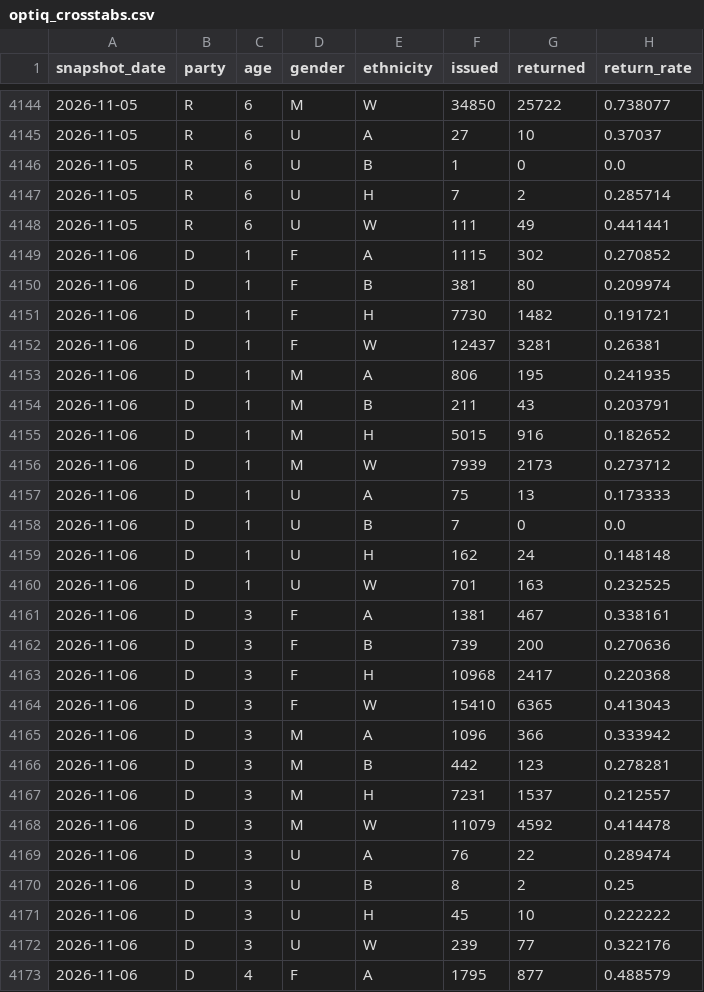
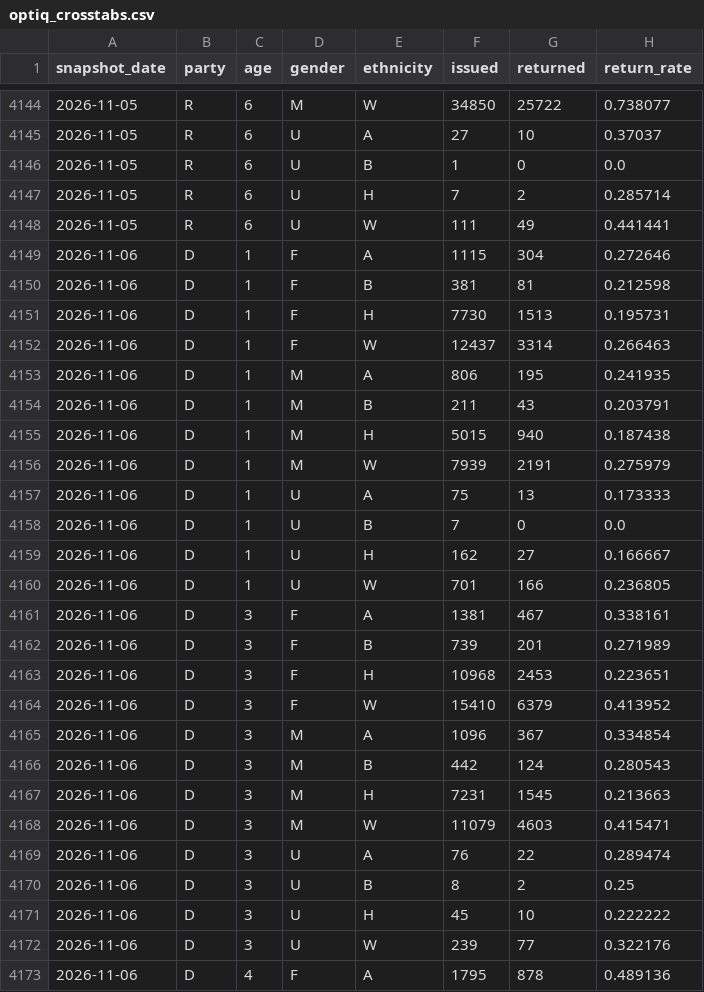
Before and after one commit to tysoda/2026-Ca-SD4-forecast-V2, a CSV file: optiq_crosstabs.csv, drawn as a sheet; only a part is shown, gaps mark what is left out; the diff covers the shown part only.

```diff
--- a/optiq_crosstabs.csv
+++ b/optiq_crosstabs.csv
@@ -4148,22 +4148,22 @@ snapshot_date,party,age,gender,ethnicity,issued,returned,return_rate
 2026-11-05,R,6,U,W,111,49,0.441441
-2026-11-06,D,1,F,A,1115,302,0.270852
-2026-11-06,D,1,F,B,381,80,0.209974
-2026-11-06,D,1,F,H,7730,1482,0.191721
-2026-11-06,D,1,F,W,12437,3281,0.26381
+2026-11-06,D,1,F,A,1115,304,0.272646
+2026-11-06,D,1,F,B,381,81,0.212598
+2026-11-06,D,1,F,H,7730,1513,0.195731
+2026-11-06,D,1,F,W,12437,3314,0.266463
 2026-11-06,D,1,M,A,806,195,0.241935
 2026-11-06,D,1,M,B,211,43,0.203791
-2026-11-06,D,1,M,H,5015,916,0.182652
-2026-11-06,D,1,M,W,7939,2173,0.273712
+2026-11-06,D,1,M,H,5015,940,0.187438
+2026-11-06,D,1,M,W,7939,2191,0.275979
 2026-11-06,D,1,U,A,75,13,0.173333
 2026-11-06,D,1,U,B,7,0,0.0
-2026-11-06,D,1,U,H,162,24,0.148148
-2026-11-06,D,1,U,W,701,163,0.232525
+2026-11-06,D,1,U,H,162,27,0.166667
+2026-11-06,D,1,U,W,701,166,0.236805
 2026-11-06,D,3,F,A,1381,467,0.338161
-2026-11-06,D,3,F,B,739,200,0.270636
-2026-11-06,D,3,F,H,10968,2417,0.220368
-2026-11-06,D,3,F,W,15410,6365,0.413043
-2026-11-06,D,3,M,A,1096,366,0.333942
-2026-11-06,D,3,M,B,442,123,0.278281
-2026-11-06,D,3,M,H,7231,1537,0.212557
-2026-11-06,D,3,M,W,11079,4592,0.414478
+2026-11-06,D,3,F,B,739,201,0.271989
+2026-11-06,D,3,F,H,10968,2453,0.223651
+2026-11-06,D,3,F,W,15410,6379,0.413952
+2026-11-06,D,3,M,A,1096,367,0.334854
+2026-11-06,D,3,M,B,442,124,0.280543
+2026-11-06,D,3,M,H,7231,1545,0.213663
+2026-11-06,D,3,M,W,11079,4603,0.415471
 2026-11-06,D,3,U,A,76,22,0.289474
@@ -4172,2 +4172,2 @@ snapshot_date,party,age,gender,ethnicity,issued,returned,return_rate
 2026-11-06,D,3,U,W,239,77,0.322176
-2026-11-06,D,4,F,A,1795,877,0.488579
+2026-11-06,D,4,F,A,1795,878,0.489136
```
Also changed, not shown: 146 edited cells elsewhere in this file, optiq_county_drops.csv, optiq_county_party.csv, 4 other files.
